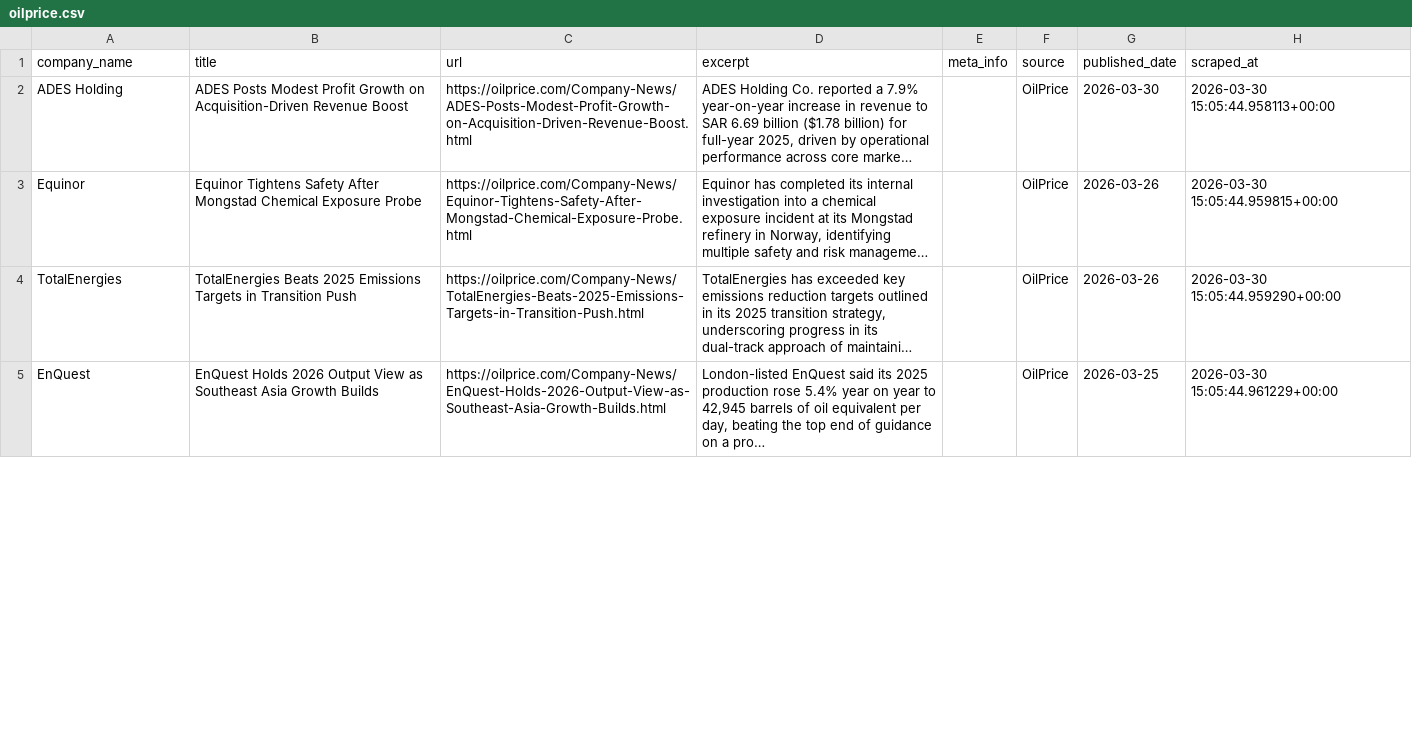
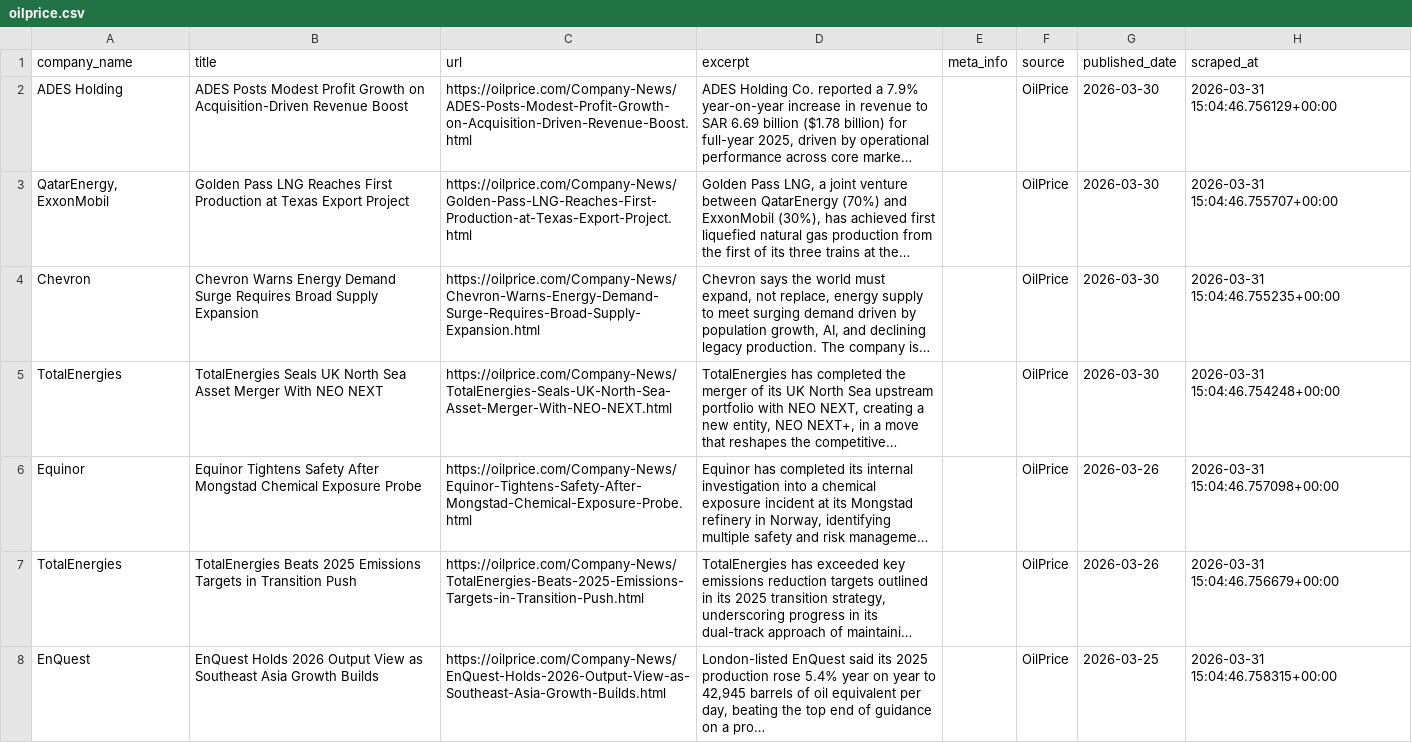
Before and after one commit to aryoumanousi-FAI/news_explorer, a CSV file: jpt_scraper/data/oilprice.csv, drawn as a sheet; only a part is shown; long unchanged cells end in …; addresses are those after the commit; the diff covers the shown part only; the diff names each change by its address in the sheet, - before the commit and + after, or states it on an @@ line.

```diff
--- a/jpt_scraper/data/oilprice.csv
+++ b/jpt_scraper/data/oilprice.csv
-H2 (scraped_at): 2026-03-30 15:05:44.958113+00:00
+H2 (scraped_at): 2026-03-31 15:04:46.756129+00:00
+row 3: QatarEnergy, ExxonMobil | Golden Pass LNG Reaches First Production at Texas Export Project | https://oilprice.com/Company-News/Golden-Pass-LNG-Reaches-First-Production-at-Texas-Export-Project.html | Golden Pass LNG, a joint venture between QatarEnergy (70%) and ExxonMobil (30%), has achieved first liquefied natural gas production from the first of its three trains at the… |  | OilPrice | 2026-03-30 | 2026-03-31 15:04:46.755707+00:00
+row 4: Chevron | Chevron Warns Energy Demand Surge Requires Broad Supply Expansion | https://oilprice.com/Company-News/Chevron-Warns-Energy-Demand-Surge-Requires-Broad-Supply-Expansion.html | Chevron says the world must expand, not replace, energy supply to meet surging demand driven by population growth, AI, and declining legacy production. The company is… |  | OilPrice | 2026-03-30 | 2026-03-31 15:04:46.755235+00:00
+row 5: TotalEnergies | TotalEnergies Seals UK North Sea Asset Merger With NEO NEXT | https://oilprice.com/Company-News/TotalEnergies-Seals-UK-North-Sea-Asset-Merger-With-NEO-NEXT.html | TotalEnergies has completed the merger of its UK North Sea upstream portfolio with NEO NEXT, creating a new entity, NEO NEXT+, in a move that reshapes the competitive… |  | OilPrice | 2026-03-30 | 2026-03-31 15:04:46.754248+00:00
-H6 (scraped_at): 2026-03-30 15:05:44.959815+00:00
+H6 (scraped_at): 2026-03-31 15:04:46.757098+00:00
-H7 (scraped_at): 2026-03-30 15:05:44.959290+00:00
+H7 (scraped_at): 2026-03-31 15:04:46.756679+00:00
-H8 (scraped_at): 2026-03-30 15:05:44.961229+00:00
+H8 (scraped_at): 2026-03-31 15:04:46.758315+00:00
```
Also changed, not shown: 33 edited cells elsewhere in this file, jpt_scraper/data/jpt_daily.csv, jpt_scraper/data/oilprice_daily.csv, 3 other files.
